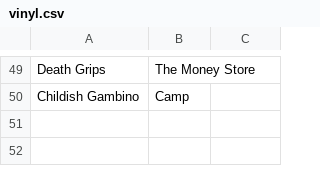
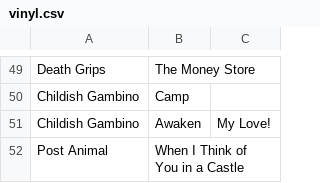
Before and after one commit to z2oh/z2oh.github.io, a CSV file: _dev/vinyl/vinyl.csv, drawn as a sheet; only a part is shown, gaps mark what is left out; the diff names each change by its address in the sheet, - before the commit and + after, or states it on an @@ line.

Commit message:
add awaken my love and post animal

```diff
--- a/_dev/vinyl/vinyl.csv
+++ b/_dev/vinyl/vinyl.csv
+row 51: Childish Gambino | Awaken | My Love!
+row 52: Post Animal | When I Think of You in a Castle
```
Also changed, not shown: 1 other file.
